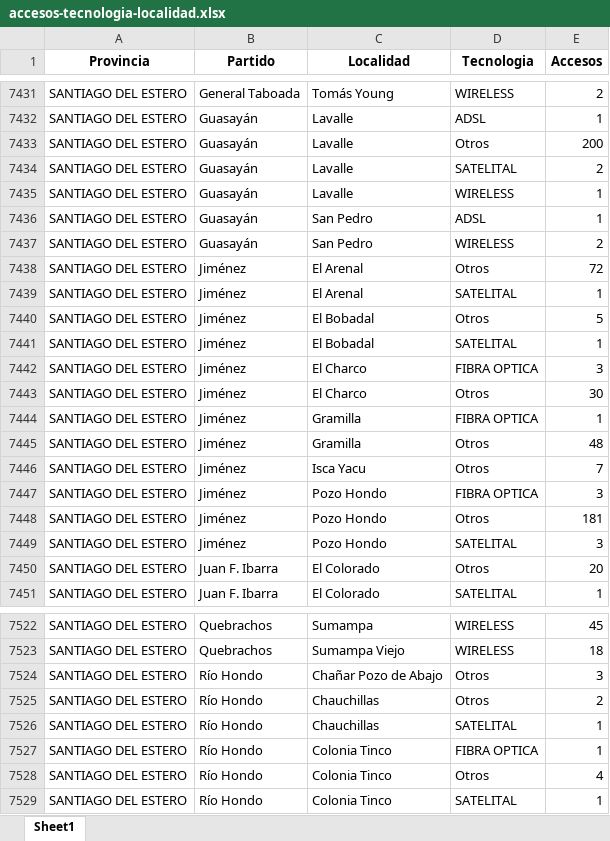
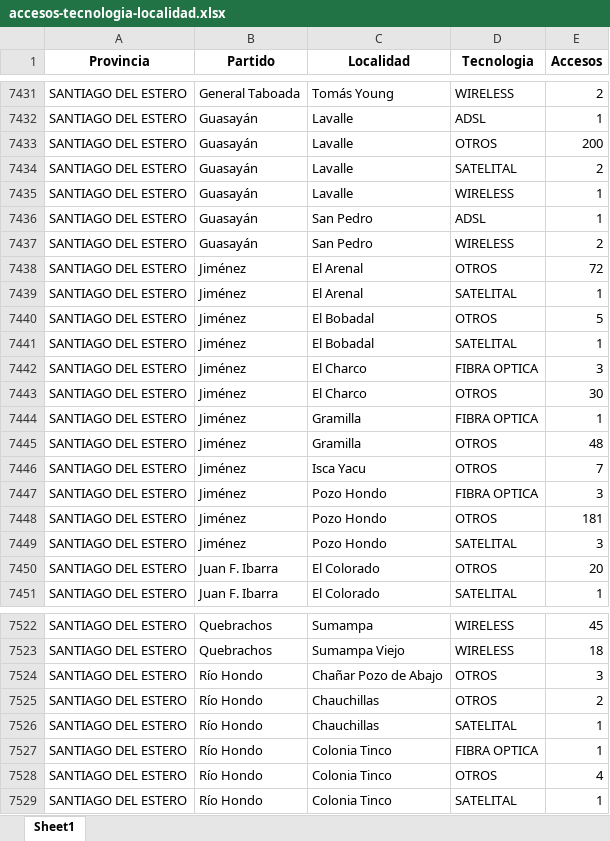
Before and after one commit to FrancoCavo/PI02, an Excel workbook: Procesed data/accesos-tecnologia-localidad.xlsx, sheet Sheet1, drawn as a sheet; only a part is shown, gaps mark what is left out; values as stored, in another font and other column widths than the file's, no borders; the diff covers the shown part only; the diff names each change by its address in the sheet, - before the commit and + after, or states it on an @@ line.

```diff
--- a/Procesed data/accesos-tecnologia-localidad.xlsx (sheet Sheet1)
+++ b/Procesed data/accesos-tecnologia-localidad.xlsx (sheet Sheet1)
-D7433 (Tecnologia): Otros
+D7433 (Tecnologia): OTROS
-D7438 (Tecnologia): Otros
+D7438 (Tecnologia): OTROS
-D7440 (Tecnologia): Otros
+D7440 (Tecnologia): OTROS
-D7443 (Tecnologia): Otros
+D7443 (Tecnologia): OTROS
-D7445:D7446 (Tecnologia): Otros
+D7445:D7446 (Tecnologia): OTROS
-D7448 (Tecnologia): Otros
+D7448 (Tecnologia): OTROS
-D7450 (Tecnologia): Otros
+D7450 (Tecnologia): OTROS
-D7524:D7525 (Tecnologia): Otros
+D7524:D7525 (Tecnologia): OTROS
-D7528 (Tecnologia): Otros
+D7528 (Tecnologia): OTROS
```
Also changed, not shown: 592 edited cells elsewhere in this sheet, Procesed data/penetracion-hogares.xlsx, Procesed data/vel-por-prov.xlsx, 4 other files.
